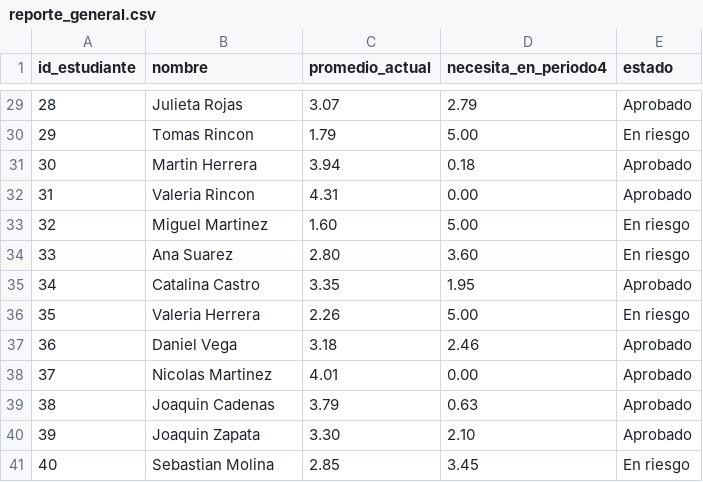
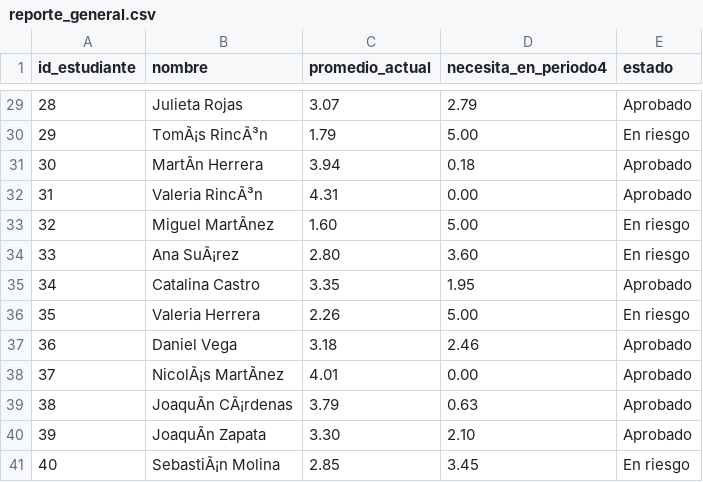
Before and after one commit to dandypena/analisis-de-notas-Python, a CSV file: data/reporte_general.csv, drawn as a sheet; only a part is shown, gaps mark what is left out; the diff covers the shown part only; the diff names each change by its address in the sheet, - before the commit and + after, or states it on an @@ line.

```diff
--- a/data/reporte_general.csv
+++ b/data/reporte_general.csv
-B30 (nombre): Tomas Rincon
+B30 (nombre): TomÃ¡s RincÃ³n
-B31 (nombre): Martin Herrera
+B31 (nombre): MartÃn Herrera
-B32 (nombre): Valeria Rincon
+B32 (nombre): Valeria RincÃ³n
-B33 (nombre): Miguel Martinez
+B33 (nombre): Miguel MartÃnez
-B34 (nombre): Ana Suarez
+B34 (nombre): Ana SuÃ¡rez
-B38 (nombre): Nicolas Martinez
+B38 (nombre): NicolÃ¡s MartÃnez
-B39 (nombre): Joaquin Cadenas
+B39 (nombre): JoaquÃn CÃ¡rdenas
-B40 (nombre): Joaquin Zapata
+B40 (nombre): JoaquÃn Zapata
-B41 (nombre): Sebastian Molina
+B41 (nombre): SebastiÃ¡n Molina
```
Also changed, not shown: 14 edited cells elsewhere in this file, 3 other files.
